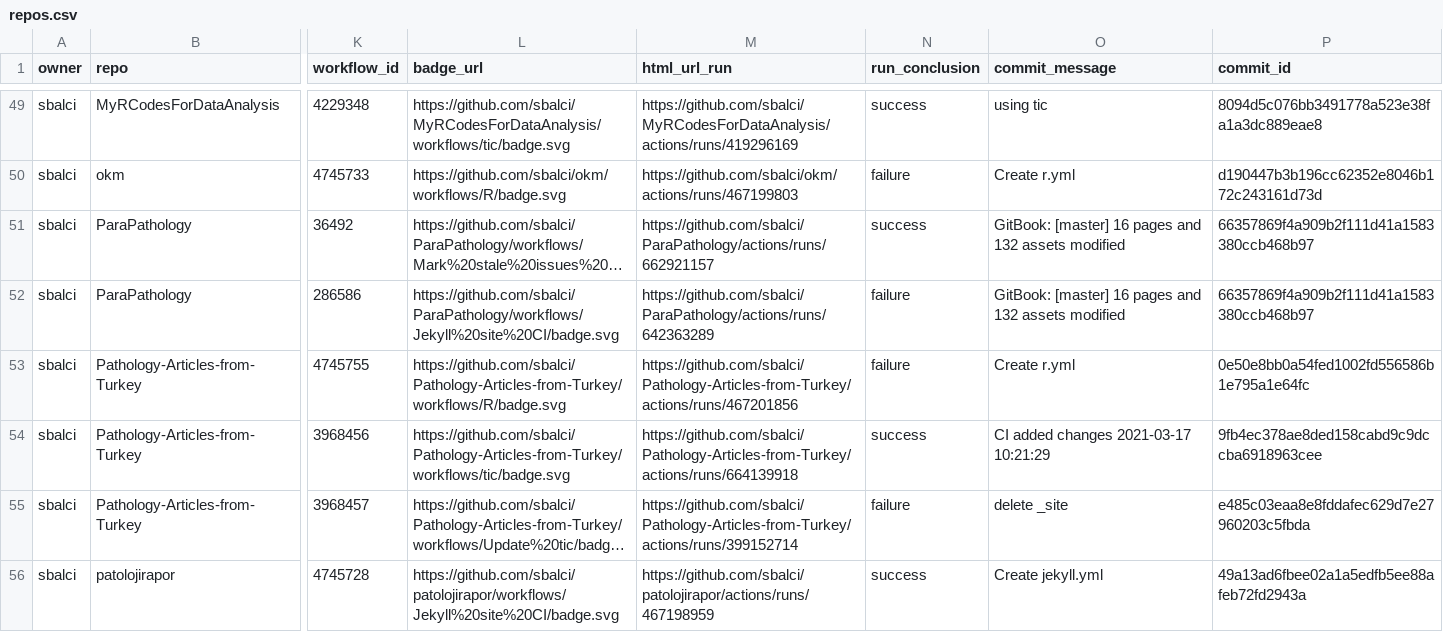
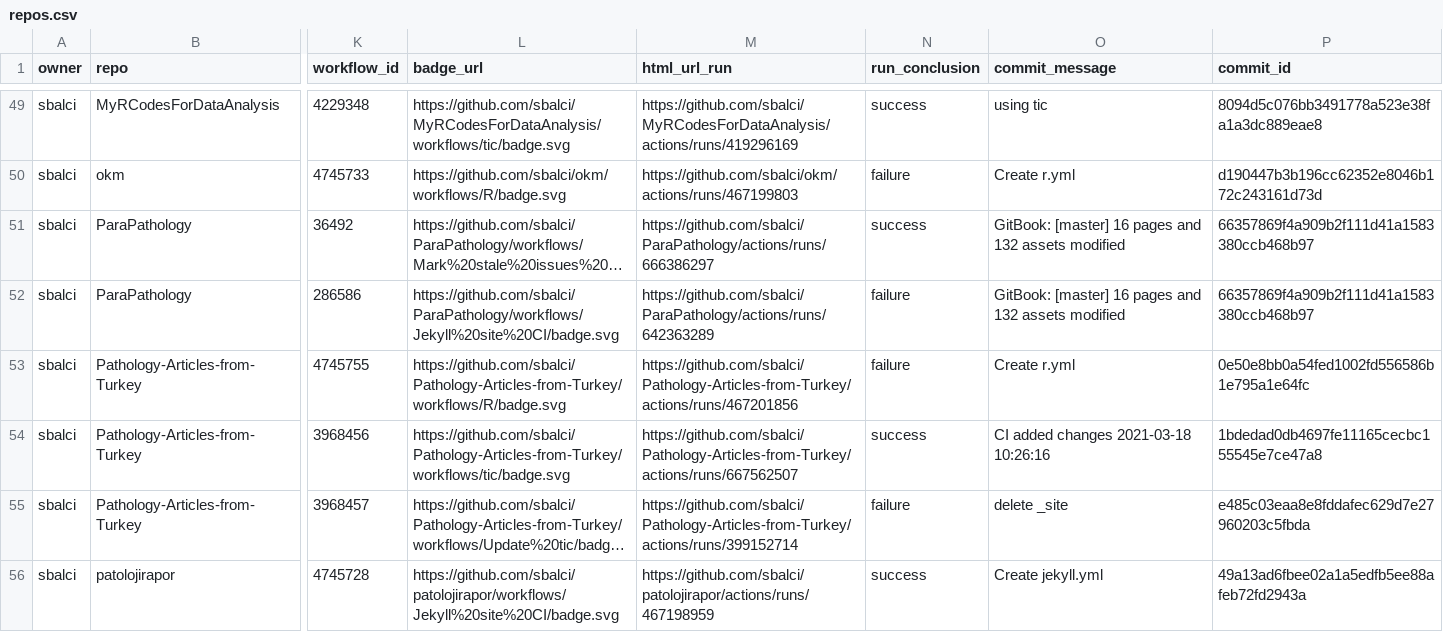
Before and after one commit to sbalci/status, a CSV file: repos.csv, drawn as a sheet; only a part is shown, gaps mark what is left out; long unchanged cells end in …; the diff names each change by its address in the sheet, - before the commit and + after, or states it on an @@ line.

```diff
--- a/repos.csv
+++ b/repos.csv
-M51 (html_url_run): https://github.com/sbalci/ParaPathology/actions/runs/662921157
+M51 (html_url_run): https://github.com/sbalci/ParaPathology/actions/runs/666386297
-M54 (html_url_run): https://github.com/sbalci/Pathology-Articles-from-Turkey/actions/runs/664139918
+M54 (html_url_run): https://github.com/sbalci/Pathology-Articles-from-Turkey/actions/runs/667562507
-O54 (commit_message): CI added changes 2021-03-17 10:21:29
+O54 (commit_message): CI added changes 2021-03-18 10:26:16
-P54 (commit_id): 9fb4ec378ae8ded158cabd9c9dccba6918963cee
+P54 (commit_id): 1bdedad0db4697fe11165cecbc155545e7ce47a8
```
Also changed, not shown: 1 other file.
